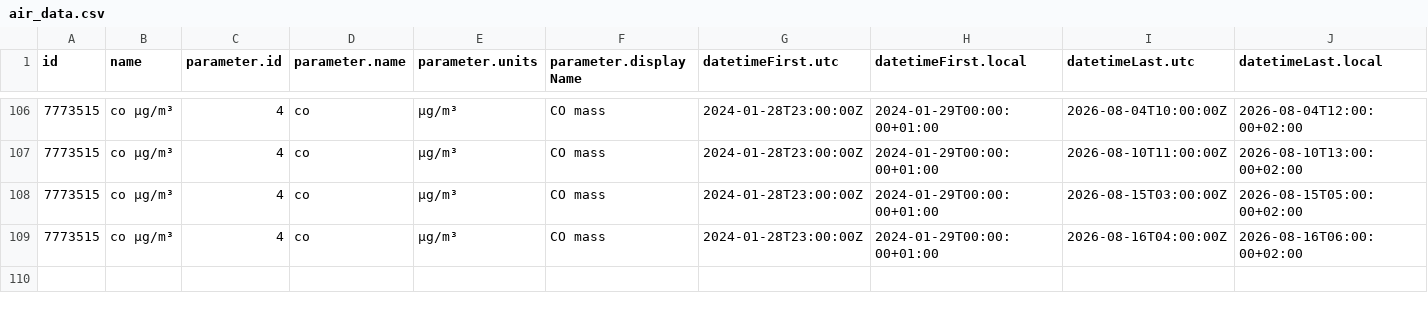
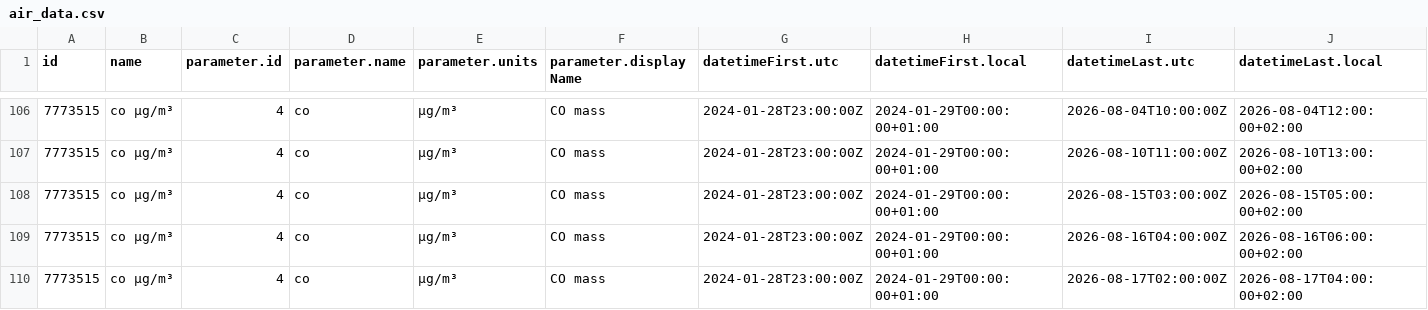
Before and after one commit to osrandez/practica_08_airquality, a CSV file: data/air_data.csv, drawn as a sheet; only a part is shown, gaps mark what is left out; rows hold the shown columns only; the diff names each change by its address in the sheet, - before the commit and + after, or states it on an @@ line.

Commit message:
gh actions: Update data Mon Aug 17 08:04:38 UTC 2026

```diff
--- a/data/air_data.csv
+++ b/data/air_data.csv
+row 110: 7773515 | co µg/m³ | 4 | co | µg/m³ | CO mass | 2024-01-28T23:00:00Z | 2024-01-29T00:00:00+01:00 | 2026-08-17T02:00:00Z | 2026-08-17T04:00:00+02:00
```
